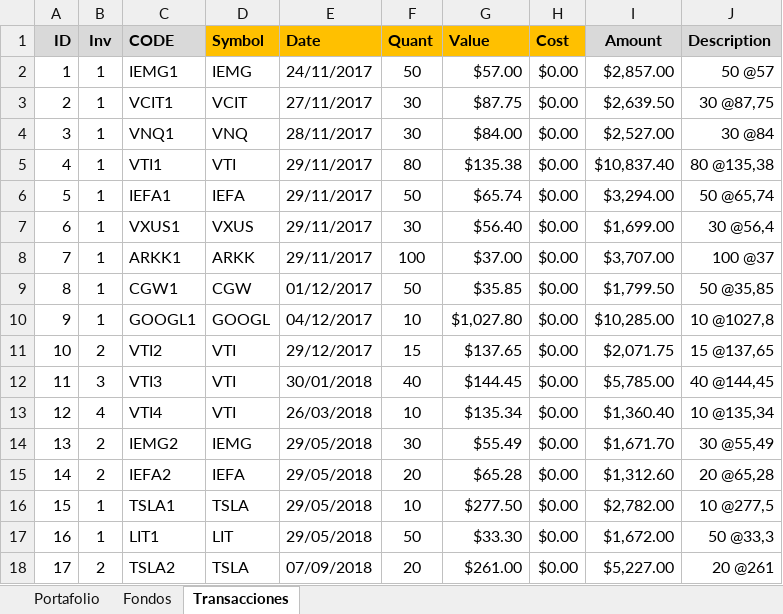
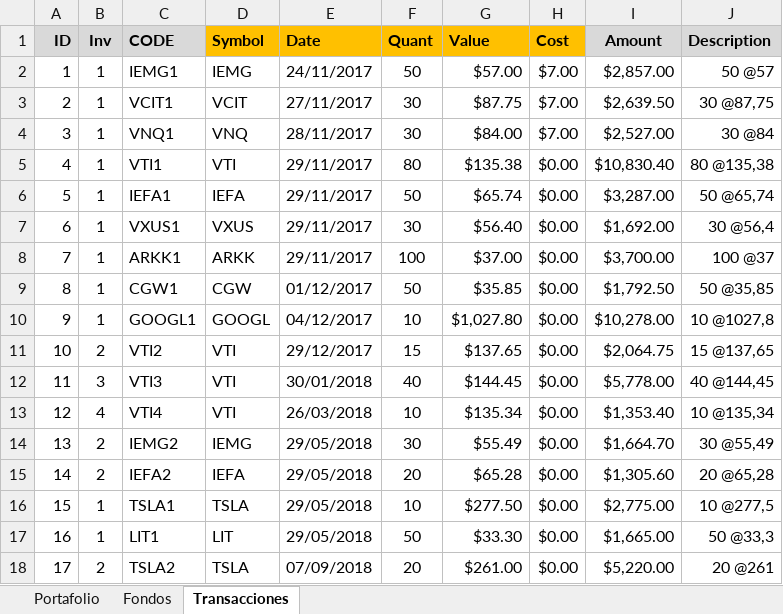
Before and after one commit to laresbernardo/lares, an Excel workbook: inst/docs/dummyPortfolio.xlsx, sheet Transacciones, drawn as a sheet; values as stored, in another font and other column widths than the file's, no borders; conditional formats and table styles not drawn; the diff names each change by its address in the sheet, - before the commit and + after, or states it on an @@ line.

```diff
--- a/inst/docs/dummyPortfolio.xlsx (sheet Transacciones)
+++ b/inst/docs/dummyPortfolio.xlsx (sheet Transacciones)
-H2:H4 (Cost): $0.00
+H2:H4 (Cost): $7.00
-I5 (Amount): $10,837.40
+I5 (Amount): $10,830.40
-I6 (Amount): $3,294.00
+I6 (Amount): $3,287.00
-I7 (Amount): $1,699.00
+I7 (Amount): $1,692.00
-I8 (Amount): $3,707.00
+I8 (Amount): $3,700.00
-I9 (Amount): $1,799.50
+I9 (Amount): $1,792.50
-I10 (Amount): $10,285.00
+I10 (Amount): $10,278.00
-I11 (Amount): $2,071.75
+I11 (Amount): $2,064.75
-I12 (Amount): $5,785.00
+I12 (Amount): $5,778.00
-I13 (Amount): $1,360.40
+I13 (Amount): $1,353.40
-I14 (Amount): $1,671.70
+I14 (Amount): $1,664.70
-I15 (Amount): $1,312.60
+I15 (Amount): $1,305.60
-I16 (Amount): $2,782.00
+I16 (Amount): $2,775.00
-I17 (Amount): $1,672.00
+I17 (Amount): $1,665.00
-I18 (Amount): $5,227.00
+I18 (Amount): $5,220.00
```
Also changed, not shown: sheet Portafolio, formulas that keep their value, 1 other file.
